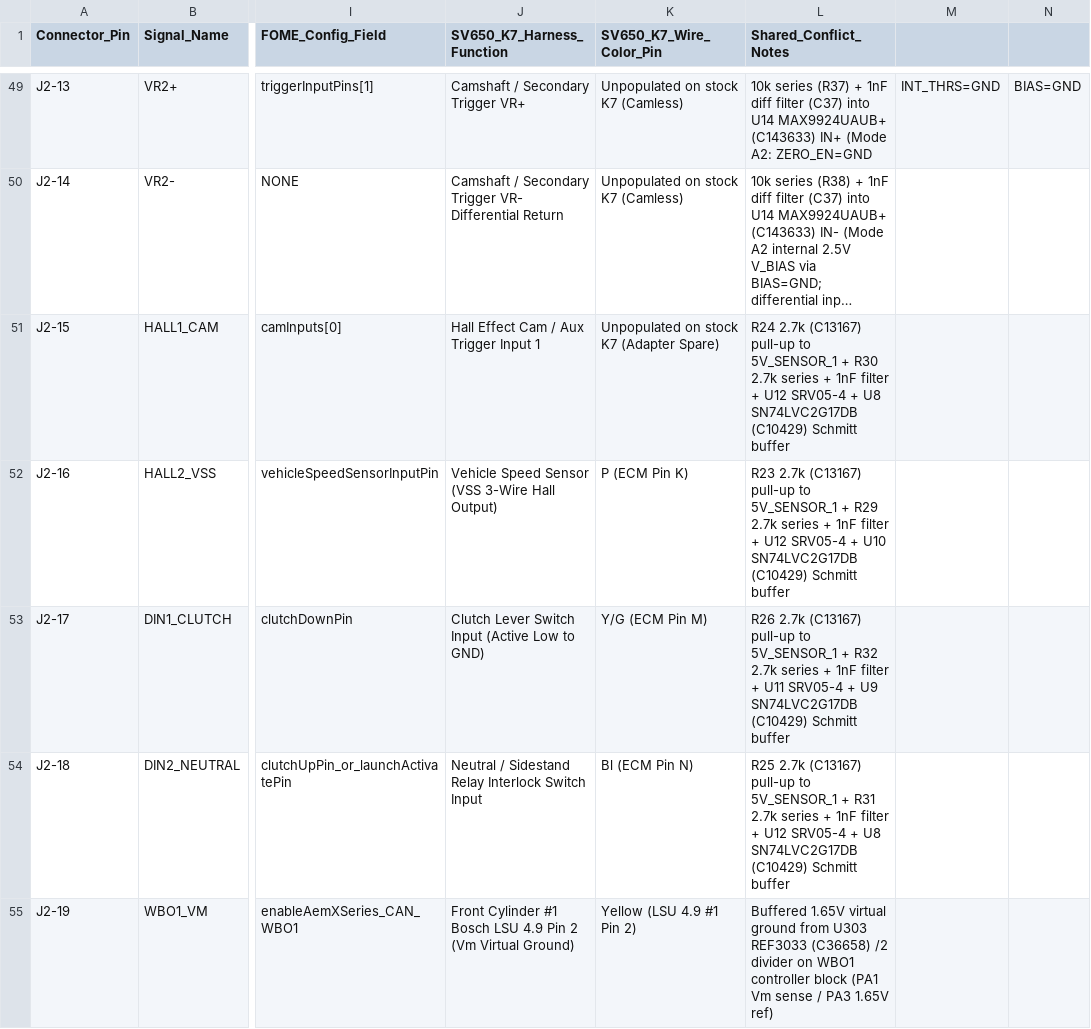
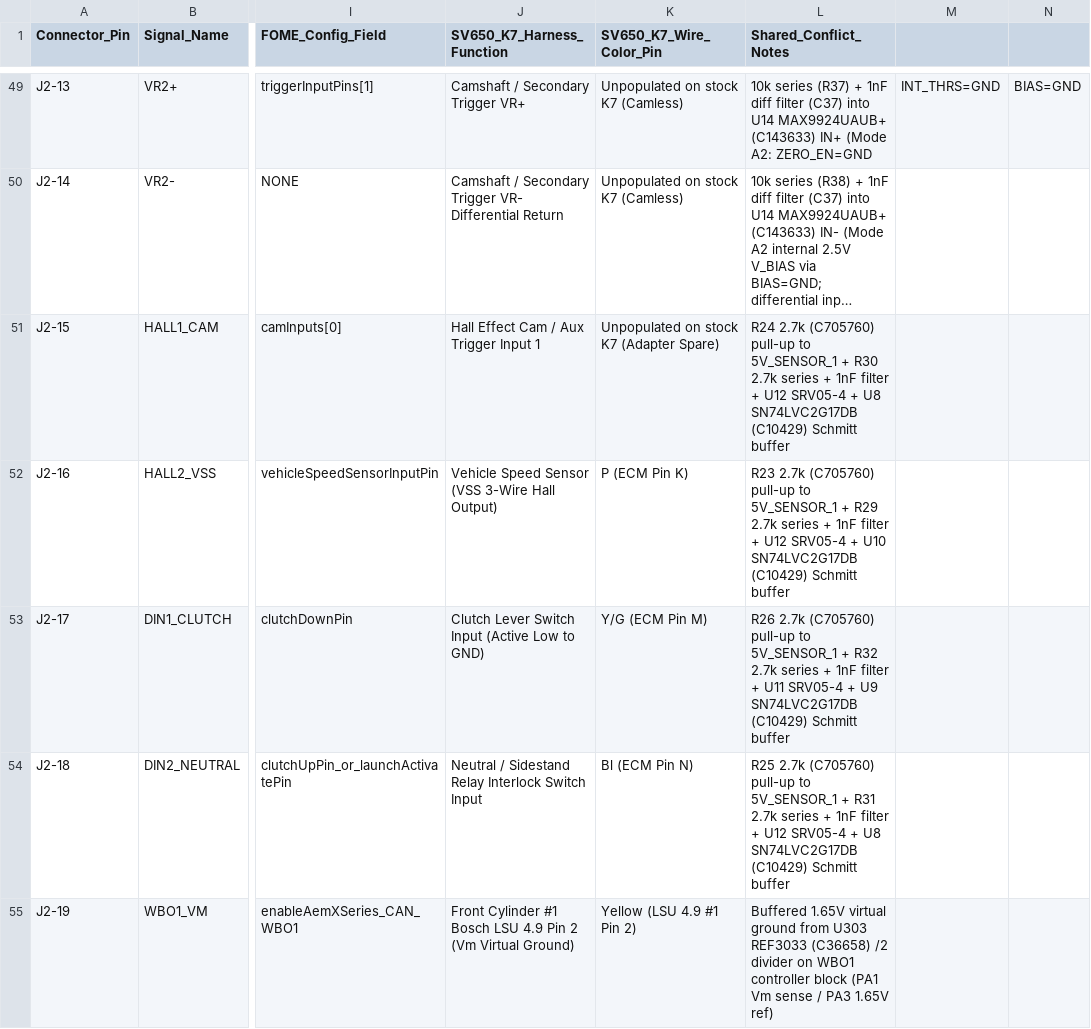
Before and after one commit to halbritt/fome-mc, a CSV file: io-map.csv, drawn as a sheet; only a part is shown, gaps mark what is left out; long unchanged cells end in …; the diff covers the shown part only; the diff names each change by its address in the sheet, - before the commit and + after, or states it on an @@ line.

```diff
--- a/io-map.csv
+++ b/io-map.csv
-L51 (Shared_Conflict_Notes): R24 2.7k (C13167) pull-up to…
+L51 (Shared_Conflict_Notes): R24 2.7k (C705760) pull-up to…
-L52 (Shared_Conflict_Notes): R23 2.7k (C13167) pull-up to…
+L52 (Shared_Conflict_Notes): R23 2.7k (C705760) pull-up to…
-L53 (Shared_Conflict_Notes): R26 2.7k (C13167) pull-up to…
+L53 (Shared_Conflict_Notes): R26 2.7k (C705760) pull-up to…
-L54 (Shared_Conflict_Notes): R25 2.7k (C13167) pull-up to…
+L54 (Shared_Conflict_Notes): R25 2.7k (C705760) pull-up to…
```
Also changed, not shown: 25 edited cells elsewhere in this file, export/BOM-fome-mc.csv, export/CPL-fome-mc.csv, 24 other files.
